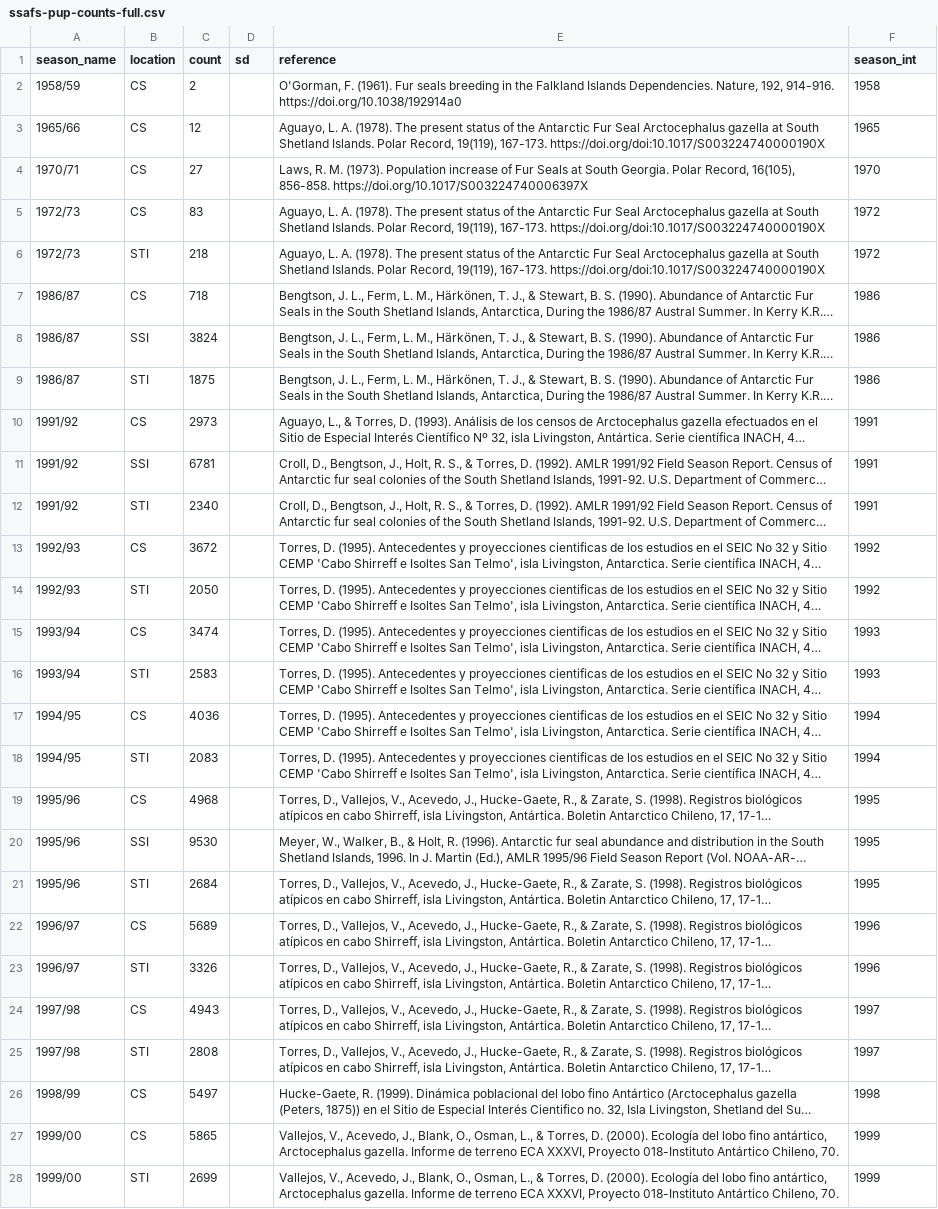
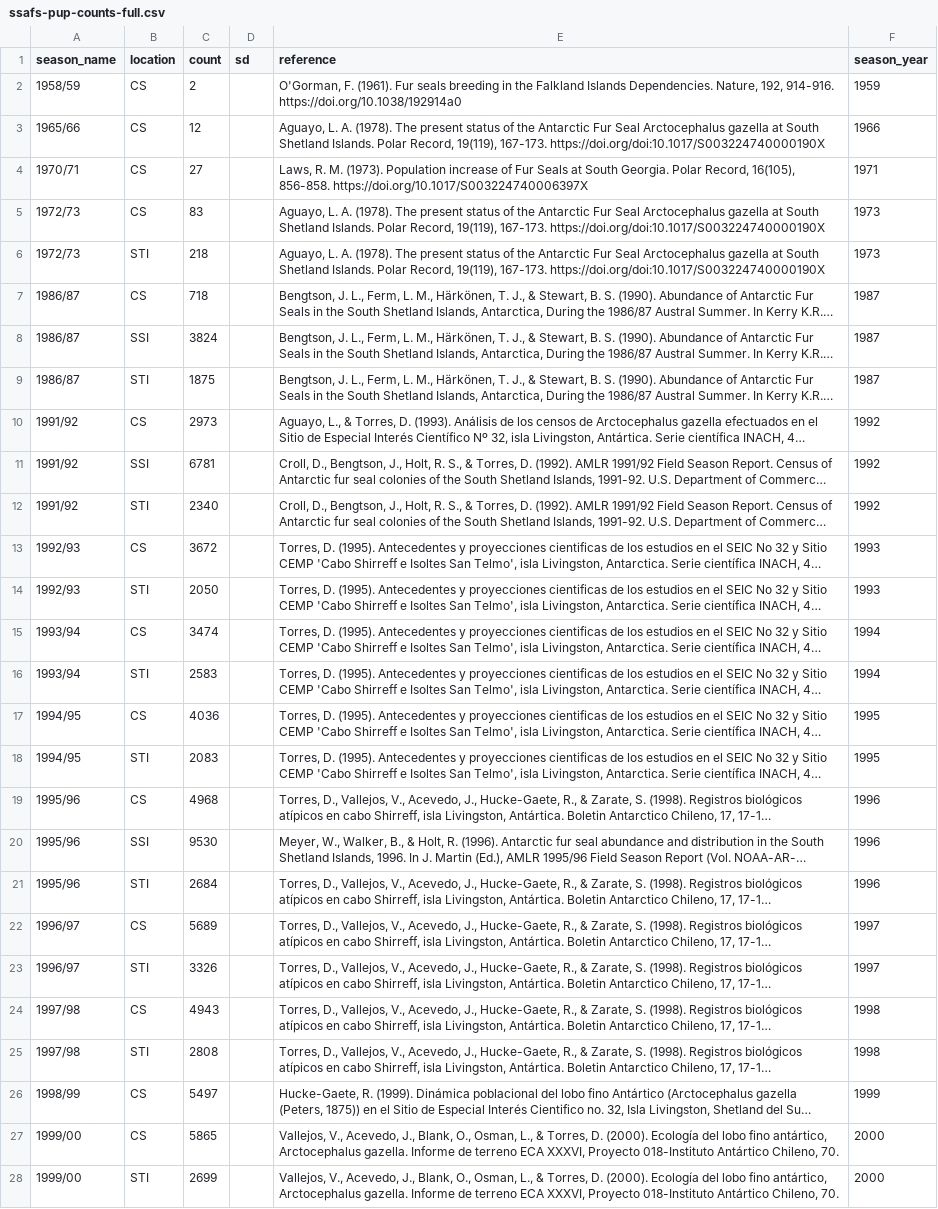
Before and after one commit to us-amlr/ssafs-pup-census, a CSV file: data/ssafs-pup-counts-full.csv, drawn as a sheet; only a part is shown; long unchanged cells end in …; the diff covers the shown part only; the diff names each change by its address in the sheet, - before the commit and + after, or states it on an @@ line.

Commit message:
Use season_year (AMLR year) instead of season_int

```diff
--- a/data/ssafs-pup-counts-full.csv
+++ b/data/ssafs-pup-counts-full.csv
-F1: season_int
+F1: season_year
-F2 (season_year): 1958
+F2 (season_year): 1959
-F3 (season_year): 1965
+F3 (season_year): 1966
-F4 (season_year): 1970
+F4 (season_year): 1971
-F5:F6 (season_year): 1972
+F5:F6 (season_year): 1973
-F7:F9 (season_year): 1986
+F7:F9 (season_year): 1987
-F10:F12 (season_year): 1991
+F10:F12 (season_year): 1992
-F13:F14 (season_year): 1992
+F13:F14 (season_year): 1993
-F15:F16 (season_year): 1993
+F15:F16 (season_year): 1994
-F17:F18 (season_year): 1994
+F17:F18 (season_year): 1995
-F19:F21 (season_year): 1995
+F19:F21 (season_year): 1996
-F22:F23 (season_year): 1996
+F22:F23 (season_year): 1997
-F24:F25 (season_year): 1997
+F24:F25 (season_year): 1998
-F26 (season_year): 1998
+F26 (season_year): 1999
-F27:F28 (season_year): 1999
+F27:F28 (season_year): 2000
```
Also changed, not shown: 30 edited cells elsewhere in this file, 4 other files.
